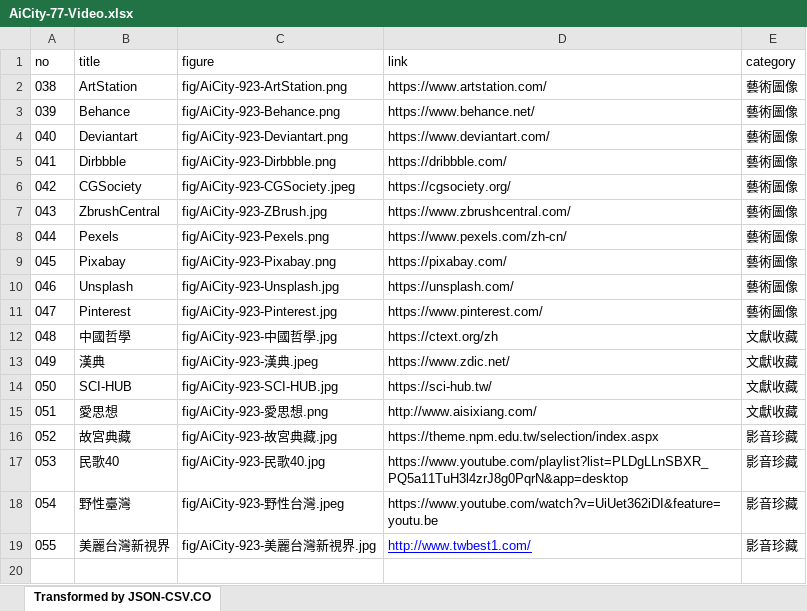
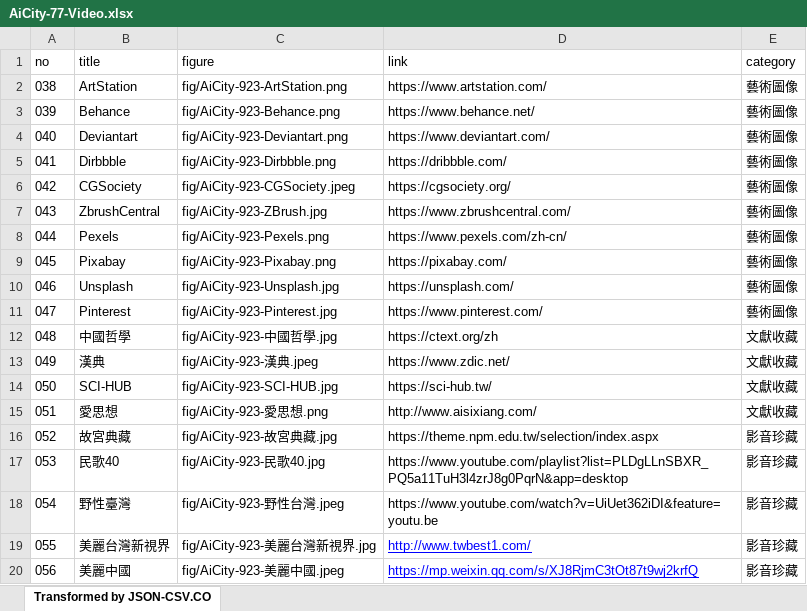
Before and after one commit to TCWang/AiCity2019, an Excel workbook: db/AiCity-77-Video.xlsx, sheet Transformed by JSON-CSV.CO, drawn as a sheet; values as stored, in another font and other column widths than the file's, no borders; the diff names each change by its address in the sheet, - before the commit and + after, or states it on an @@ line.

```diff
--- a/db/AiCity-77-Video.xlsx (sheet Transformed by JSON-CSV.CO)
+++ b/db/AiCity-77-Video.xlsx (sheet Transformed by JSON-CSV.CO)
+row 20: 056 | 美麗中國 | fig/AiCity-923-美麗中國.jpeg | https://mp.weixin.qq.com/s/XJ8RjmC3tOt87t9wj2krfQ | 影音珍藏
```
Also changed, not shown: 5 other files.
